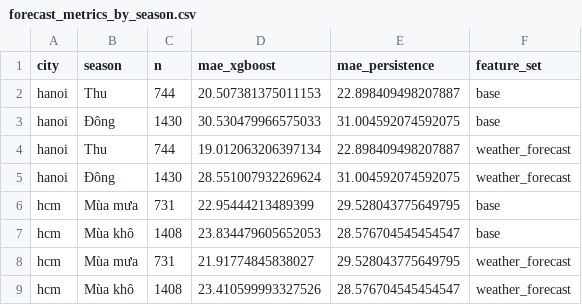
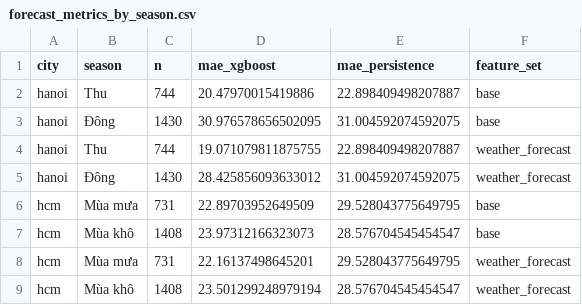
Before and after one commit to thaovann-Le/aqi-bigdata, a CSV file: ml/outputs/tables/forecast_metrics_by_season.csv, drawn as a sheet.

```diff
--- a/ml/outputs/tables/forecast_metrics_by_season.csv
+++ b/ml/outputs/tables/forecast_metrics_by_season.csv
@@ -1,9 +1,9 @@
 city,season,n,mae_xgboost,mae_persistence,feature_set
-hanoi,Thu,744,20.507381375011153,22.898409498207887,base
-hanoi,Đông,1430,30.530479966575033,31.004592074592075,base
-hanoi,Thu,744,19.012063206397134,22.898409498207887,weather_forecast
-hanoi,Đông,1430,28.551007932269624,31.004592074592075,weather_forecast
-hcm,Mùa mưa,731,22.95444213489399,29.528043775649795,base
-hcm,Mùa khô,1408,23.834479605652053,28.576704545454547,base
-hcm,Mùa mưa,731,21.91774845838027,29.528043775649795,weather_forecast
-hcm,Mùa khô,1408,23.410599993327526,28.576704545454547,weather_forecast
+hanoi,Thu,744,20.47970015419886,22.898409498207887,base
+hanoi,Đông,1430,30.976578656502095,31.004592074592075,base
+hanoi,Thu,744,19.071079811875755,22.898409498207887,weather_forecast
+hanoi,Đông,1430,28.425856093633012,31.004592074592075,weather_forecast
+hcm,Mùa mưa,731,22.89703952649509,29.528043775649795,base
+hcm,Mùa khô,1408,23.97312166323073,28.576704545454547,base
+hcm,Mùa mưa,731,22.16137498645201,29.528043775649795,weather_forecast
+hcm,Mùa khô,1408,23.501299248979194,28.576704545454547,weather_forecast
```
Also changed, not shown: ml/outputs/tables/feature_importance.csv, ml/outputs/tables/forecast_metrics.csv, 33 other files.
